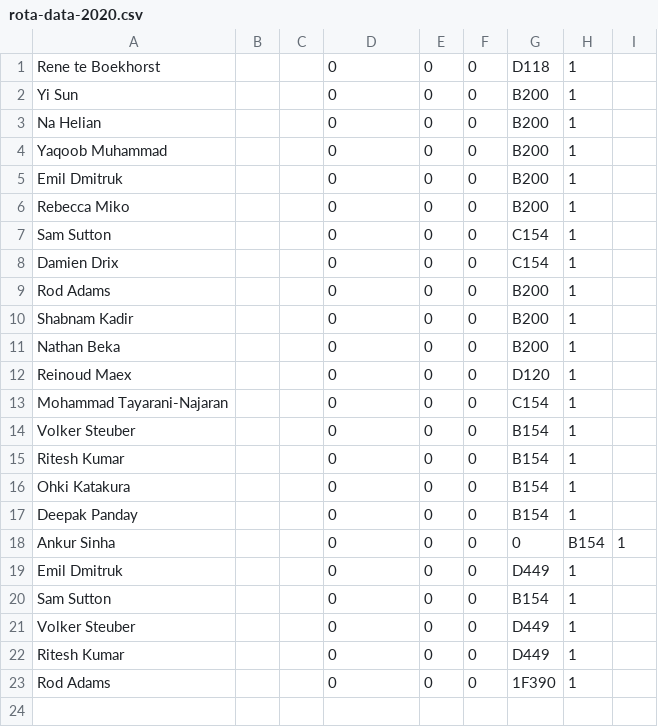
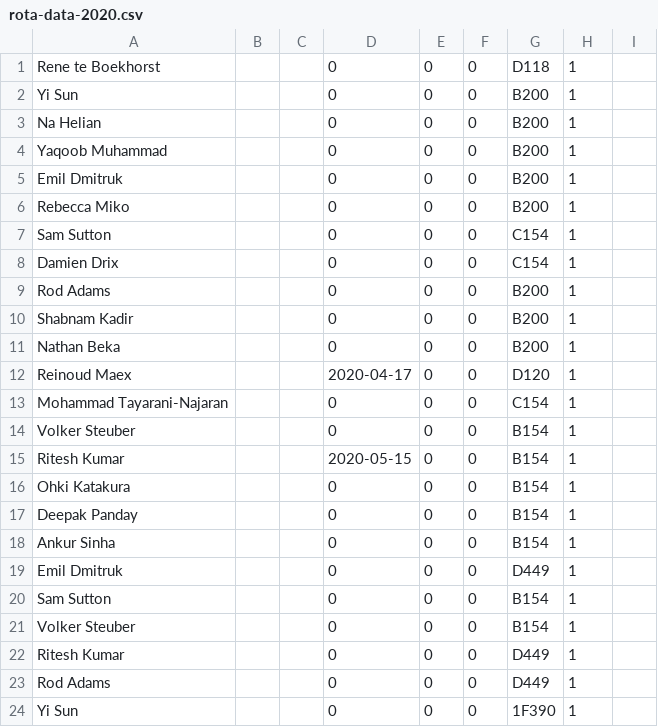
Before and after one commit to UHBiocomputation/UH-biocomputation-web, a CSV file: scripts/rota-data-2020.csv, drawn as a sheet.

Commit message:
Fixed dates and rooms in the 2020 JC rota

```diff
--- a/scripts/rota-data-2020.csv
+++ b/scripts/rota-data-2020.csv
@@ -11,13 +11,14 @@ Shabnam Kadir,"","",0,0,0,B200,1
 Nathan Beka,"","",0,0,0,B200,1
-Reinoud Maex,"","",0,0,0,D120,1
+Reinoud Maex,"","",2020-04-17,0,0,D120,1
 Mohammad Tayarani-Najaran,"","",0,0,0,C154,1
 Volker Steuber,"","",0,0,0,B154,1
-Ritesh Kumar,"","",0,0,0,B154,1
+Ritesh Kumar,"","",2020-05-15,0,0,B154,1
 Ohki Katakura,"","",0,0,0,B154,1
 Deepak Panday,"","",0,0,0,B154,1
-Ankur Sinha,"","",0,0,0,0,B154,1
+Ankur Sinha,"","",0,0,0,B154,1
 Emil Dmitruk  ,"","",0,0,0,D449,1
 Sam Sutton,"","",0,0,0,B154,1
-Volker Steuber,"","",0,0,0,D449,1
+Volker Steuber,"","",0,0,0,B154,1
 Ritesh Kumar,"","",0,0,0,D449,1
-Rod Adams,"","",0,0,0,1F390,1
+Rod Adams,"","",0,0,0,D449,1
+Yi Sun,"","",0,0,0,1F390,1
```
